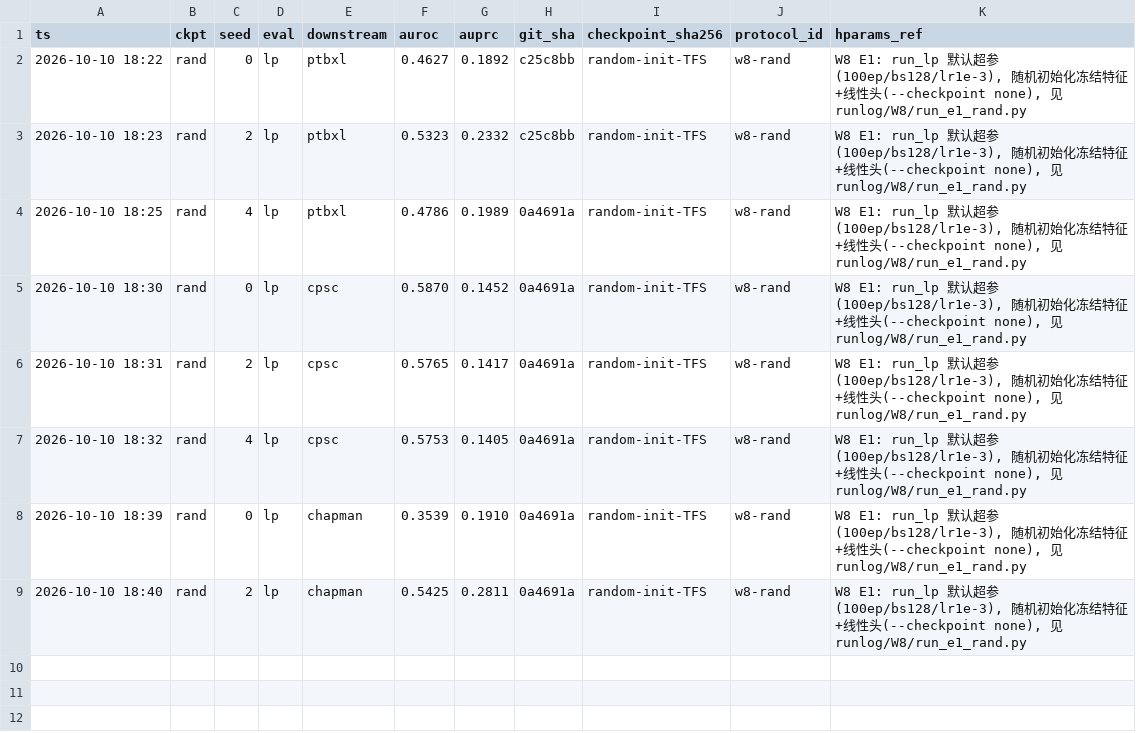
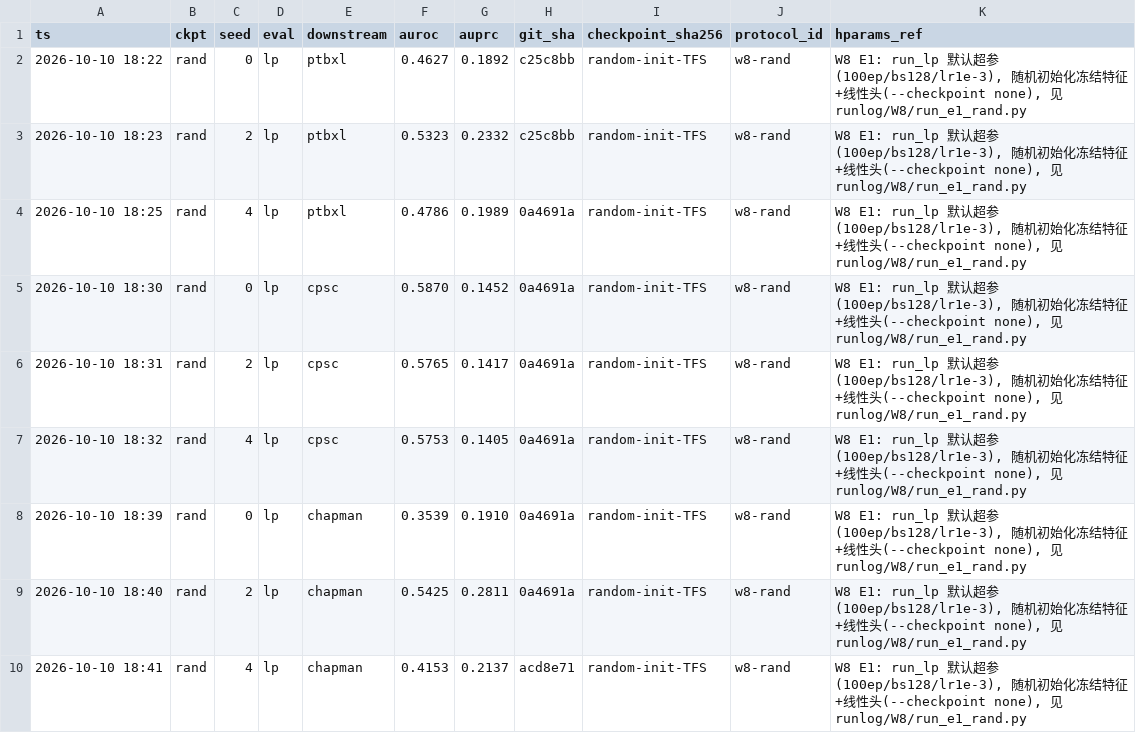
Before and after one commit to geziang/ECG, a CSV file: ECG_SSL_LFBT-main/runlog/W8/w8_rand_results.csv, drawn as a sheet.

```diff
--- a/ECG_SSL_LFBT-main/runlog/W8/w8_rand_results.csv
+++ b/ECG_SSL_LFBT-main/runlog/W8/w8_rand_results.csv
@@ -9 +9,2 @@ ts,ckpt,seed,eval,downstream,auroc,auprc,git_sha,checkpoint_sha256,protocol_id,h
 2026-10-10 18:40,rand,2,lp,chapman,0.5425,0.2811,0a4691a,random-init-TFS,w8-rand,"W8 E1: run_lp 默认超参(100ep/bs128/lr1e-3), 随机初始化冻结特征+线性头(--checkpoint none), 见 runlog/W8/run_e1_rand.py"
+2026-10-10 18:41,rand,4,lp,chapman,0.4153,0.2137,acd8e71,random-init-TFS,w8-rand,"W8 E1: run_lp 默认超参(100ep/bs128/lr1e-3), 随机初始化冻结特征+线性头(--checkpoint none), 见 runlog/W8/run_e1_rand.py"
```
Also changed, not shown: 8 other files.
